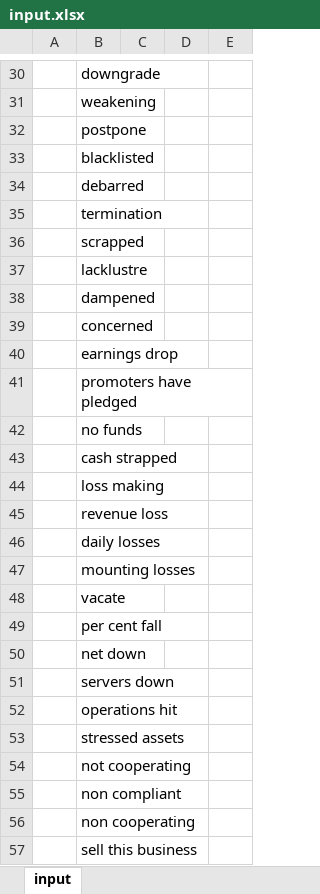
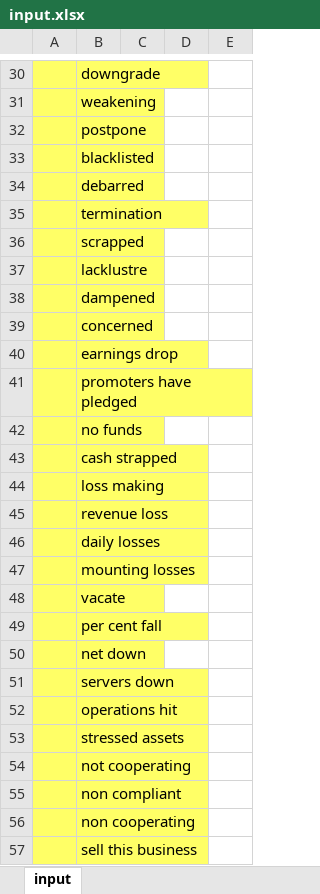
Before and after one commit to atulyakumar97/news-sentiment-analysis, an Excel workbook: input.xlsx, sheet input, drawn as a sheet; only a part is shown, gaps mark what is left out; values as stored, in another font and other column widths than the file's, no borders; the diff covers the shown part only; the diff names each change by its address in the sheet, - before the commit and + after, or states it on an @@ line.

```diff
--- a/input.xlsx (sheet input)
+++ b/input.xlsx (sheet input)
-A30:B57 fill: none
+A30:B57 fill: #FFFF66
```
Also changed, not shown: 20 edited cells and cell formats elsewhere in this sheet, worklog.xlsx, 2 other files.
